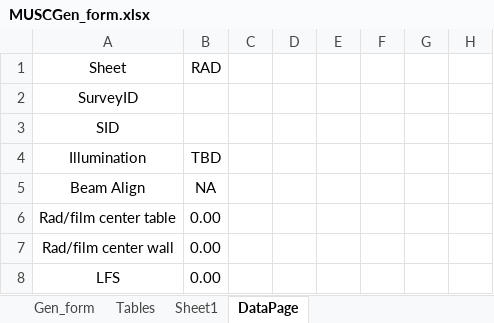
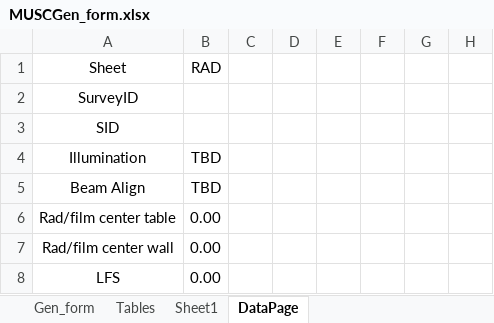
Before and after one commit to imabug/EquipTestingSpreadsheets, an Excel workbook: MUSCGen_form.xlsx, sheet DataPage, drawn as a sheet; only a part is shown; values as stored, in another font and other column widths than the file's, no borders; the diff names each change by its address in the sheet, - before the commit and + after, or states it on an @@ line.

```diff
--- a/MUSCGen_form.xlsx (sheet DataPage)
+++ b/MUSCGen_form.xlsx (sheet DataPage)
-B5: NA
+B5: TBD
```
Also changed, not shown: sheet Gen_form.
